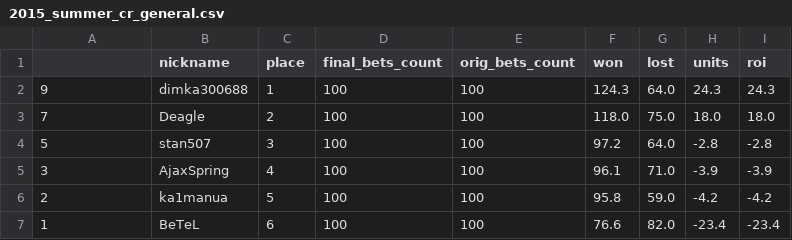
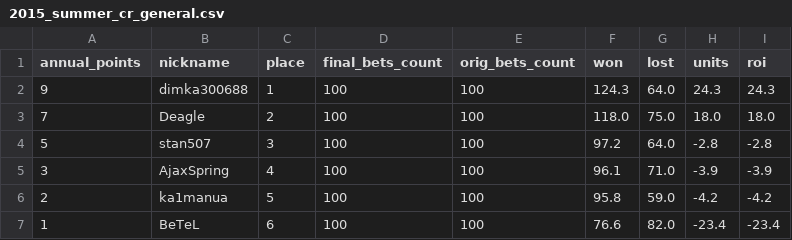
Before and after one commit to okletsov/populate-old-results, a CSV file: data_files/contest_results/2015_summer/2015_summer_cr_general.csv, drawn as a sheet.

Commit message:
linked participants to contests

```diff
--- a/data_files/contest_results/2015_summer/2015_summer_cr_general.csv
+++ b/data_files/contest_results/2015_summer/2015_summer_cr_general.csv
@@ -1,2 +1,2 @@
-,nickname,place,final_bets_count,orig_bets_count,won,lost,units,roi
+annual_points,nickname,place,final_bets_count,orig_bets_count,won,lost,units,roi
 9,dimka300688,1,100,100,124.3,64.0,24.3,24.3
```
Also changed, not shown: 5 other files.
